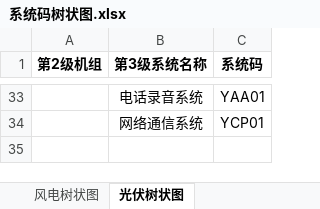
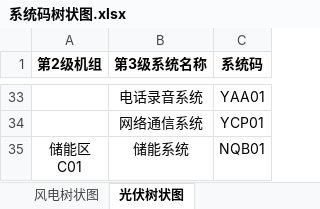
Before and after one commit to gulico/checkEquipmentCode, an Excel workbook: 系统码树状图.xlsx, sheet 光伏树状图, drawn as a sheet; only a part is shown, gaps mark what is left out; values as stored, in another font and other column widths than the file's, no borders; conditional formats not drawn; ↵ is a line break in a cell; the diff names each change by its address in the sheet, - before the commit and + after, or states it on an @@ line.

```diff
--- a/系统码树状图.xlsx (sheet 光伏树状图)
+++ b/系统码树状图.xlsx (sheet 光伏树状图)
+row 35: 储能区 ↵ C01 | 储能系统 | NQB01
```
Also changed, not shown: sheet 风电树状图, 26 other files.
